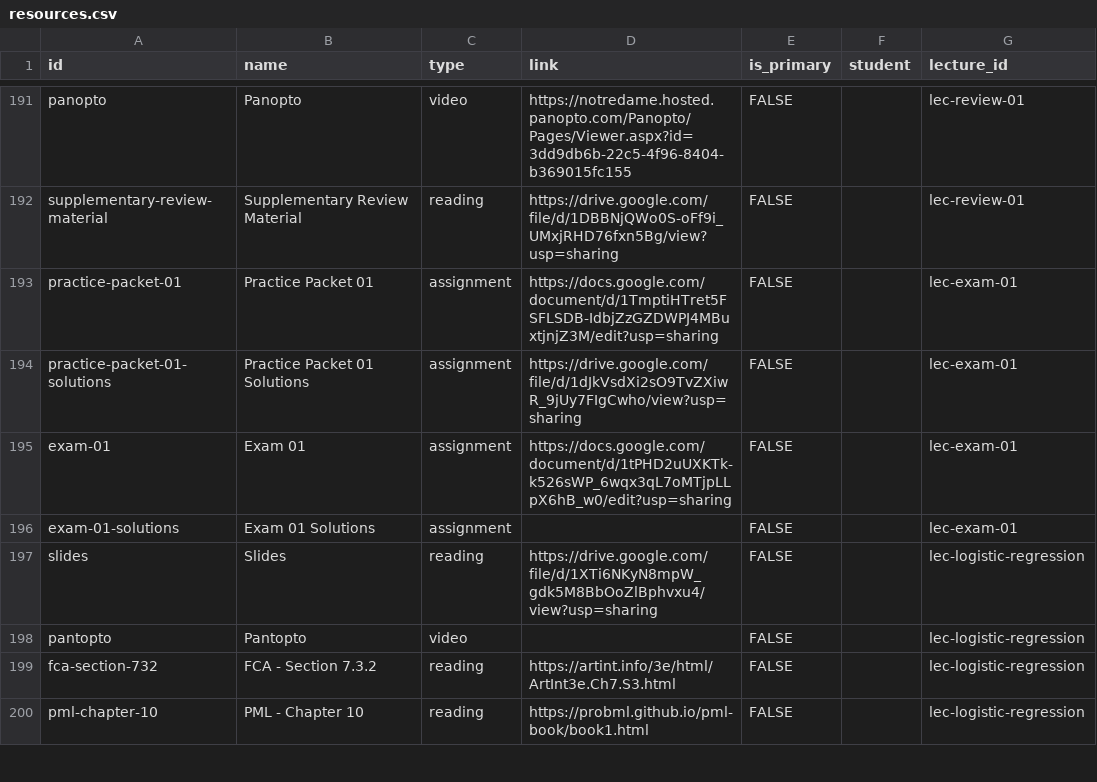
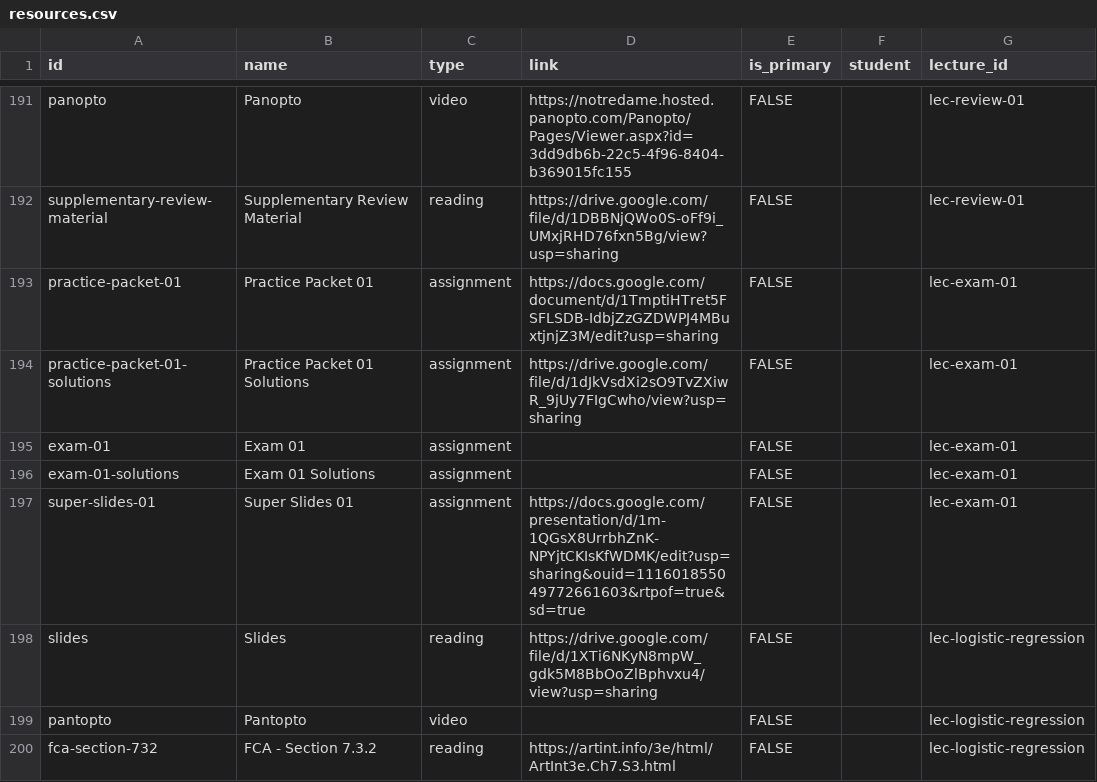
Before and after one commit to nd-cse-30124-fa25/nd-cse-30124-fa25.github.io, a CSV file: docs/static/csv/resources.csv, drawn as a sheet; only a part is shown, gaps mark what is left out; the shorter side is filled out with more unchanged rows.

```diff
--- a/docs/static/csv/resources.csv
+++ b/docs/static/csv/resources.csv
@@ -195,4 +195,5 @@ practice-packet-01,Practice Packet 01,assignment,https://docs.google.com/documen
 practice-packet-01-solutions,Practice Packet 01 Solutions,assignment,https://drive.google.com/file/d/1dJkVsdXi2sO9TvZXiwR_9jUy7FIgCwho/view?usp=sharing,FALSE,,lec-exam-01
-exam-01,Exam 01,assignment,https://docs.google.com/document/d/1tPHD2uUXKTk-k526sWP_6wqx3qL7oMTjpLLpX6hB_w0/edit?usp=sharing,FALSE,,lec-exam-01
+exam-01,Exam 01,assignment,,FALSE,,lec-exam-01
 exam-01-solutions,Exam 01 Solutions,assignment,,FALSE,,lec-exam-01
+super-slides-01,Super Slides 01,assignment,https://docs.google.com/presentation/d/1m-1QGsX8UrrbhZnK-NPYjtCKIsKfWDMK/edit?usp=sharing&ouid=111601855049772661603&rtpof=true&sd=true,FALSE,,lec-exam-01
 slides,Slides,reading,https://drive.google.com/file/d/1XTi6NKyN8mpW_gdk5M8BbOoZlBphvxu4/view?usp=sharing,FALSE,,lec-logistic-regression
```
Also changed, not shown: 1 other file.
